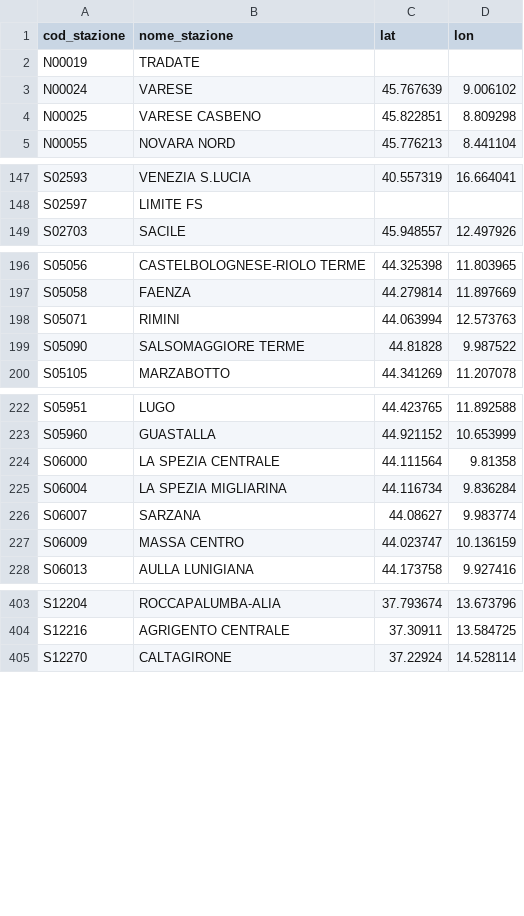
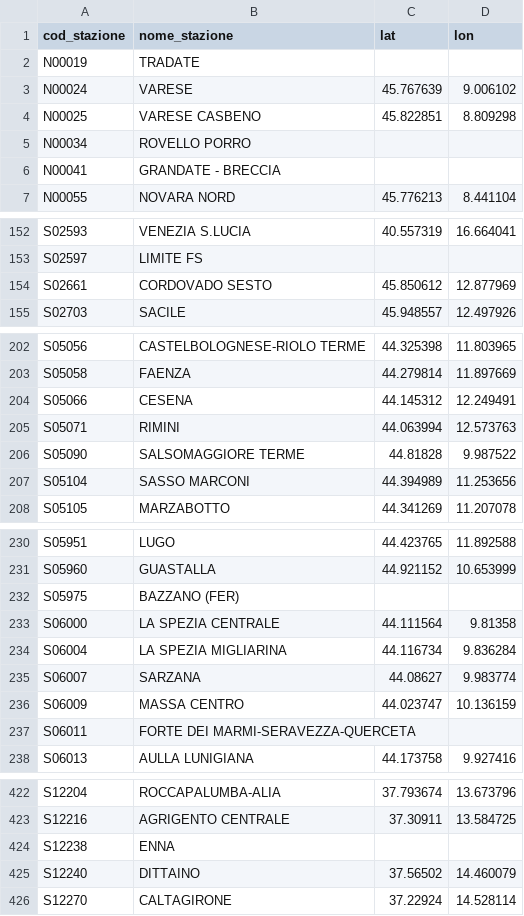
Before and after one commit to DrElegantia/trainstats-dashboard-test, a CSV file: data/gold/stations_dim.csv, drawn as a sheet; only a part is shown, gaps mark what is left out; the diff covers the shown part only.

```diff
--- a/data/gold/stations_dim.csv
+++ b/data/gold/stations_dim.csv
@@ -4,2 +4,4 @@ N00024,VARESE,45.767639,9.006102
 N00025,VARESE CASBENO,45.822851,8.809298
+N00034,ROVELLO PORRO,,
+N00041,GRANDATE - BRECCIA,,
 N00055,NOVARA NORD,45.776213,8.441104
@@ -148,2 +153,3 @@ S02593,VENEZIA S.LUCIA,40.557319,16.664041
 S02597,LIMITE FS,,
+S02661,CORDOVADO SESTO,45.850612,12.877969
 S02703,SACILE,45.948557,12.497926
@@ -197,4 +203,6 @@ S05056,CASTELBOLOGNESE-RIOLO TERME,44.325398,11.803965
 S05058,FAENZA,44.279814,11.897669
+S05066,CESENA,44.145312,12.249491
 S05071,RIMINI,44.063994,12.573763
 S05090,SALSOMAGGIORE TERME,44.81828,9.987522
+S05104,SASSO MARCONI,44.394989,11.253656
 S05105,MARZABOTTO,44.341269,11.207078
@@ -223,2 +231,3 @@ S05951,LUGO,44.423765,11.892588
 S05960,GUASTALLA,44.921152,10.653999
+S05975,BAZZANO (FER),,
 S06000,LA SPEZIA CENTRALE,44.111564,9.81358
@@ -227,2 +236,3 @@ S06007,SARZANA,44.08627,9.983774
 S06009,MASSA CENTRO,44.023747,10.136159
+S06011,FORTE DEI MARMI-SERAVEZZA-QUERCETA,,
 S06013,AULLA LUNIGIANA,44.173758,9.927416
@@ -404,2 +423,4 @@ S12204,ROCCAPALUMBA-ALIA,37.793674,13.673796
 S12216,AGRIGENTO CENTRALE,37.30911,13.584725
+S12238,ENNA,,
+S12240,DITTAINO,37.56502,14.460079
 S12270,CALTAGIRONE,37.22924,14.528114
```
Also changed, not shown: 7 added rows and 5 moved rows elsewhere in this file, data/gold/kpi_dettaglio_categoria.csv, data/gold/kpi_mese_categoria.csv, 7 other files.
